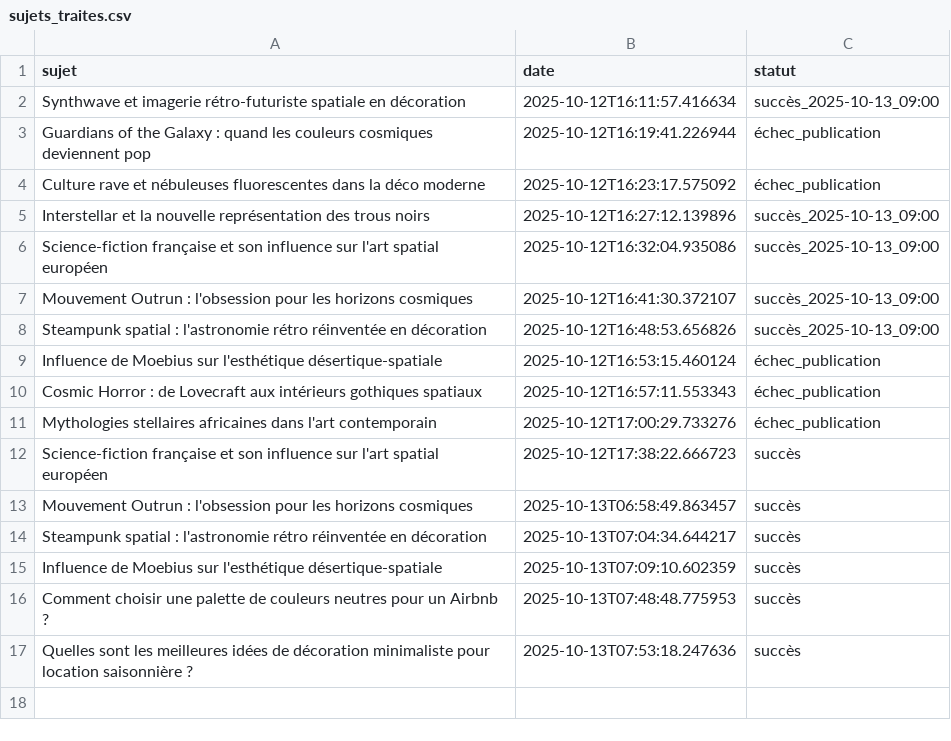
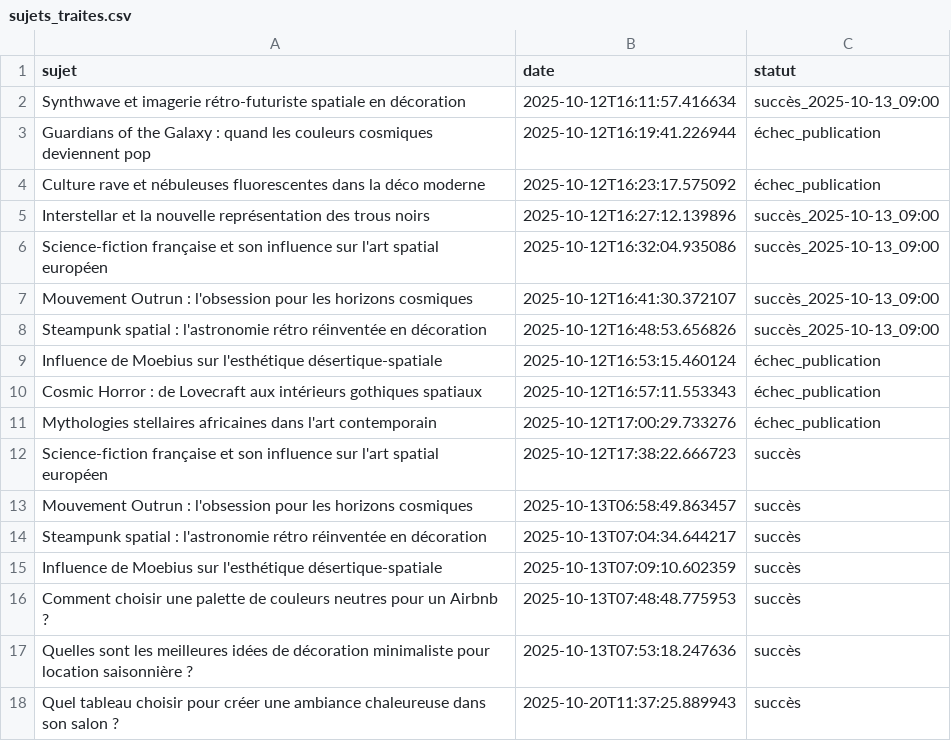
Before and after one commit to Metalosmose21/Salon-1, a CSV file: sujets_traites.csv, drawn as a sheet; the diff names each change by its address in the sheet, - before the commit and + after, or states it on an @@ line.

```diff
--- a/sujets_traites.csv
+++ b/sujets_traites.csv
+row 18: Quel tableau choisir pour créer une ambiance chaleureuse dans son salon ? | 2025-10-20T11:37:25.889943 | succès
```
Also changed, not shown: sujets.csv.
